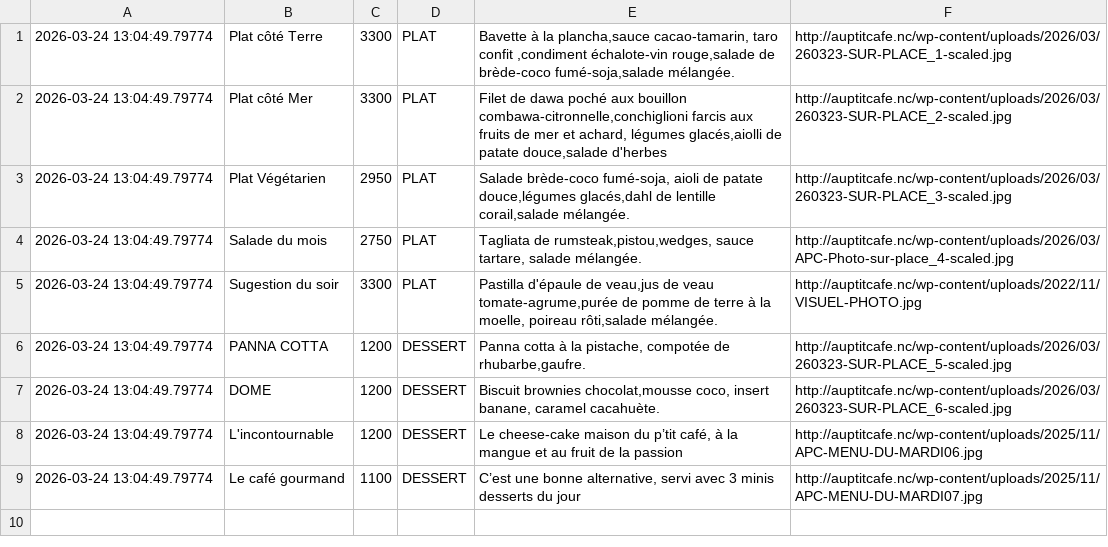
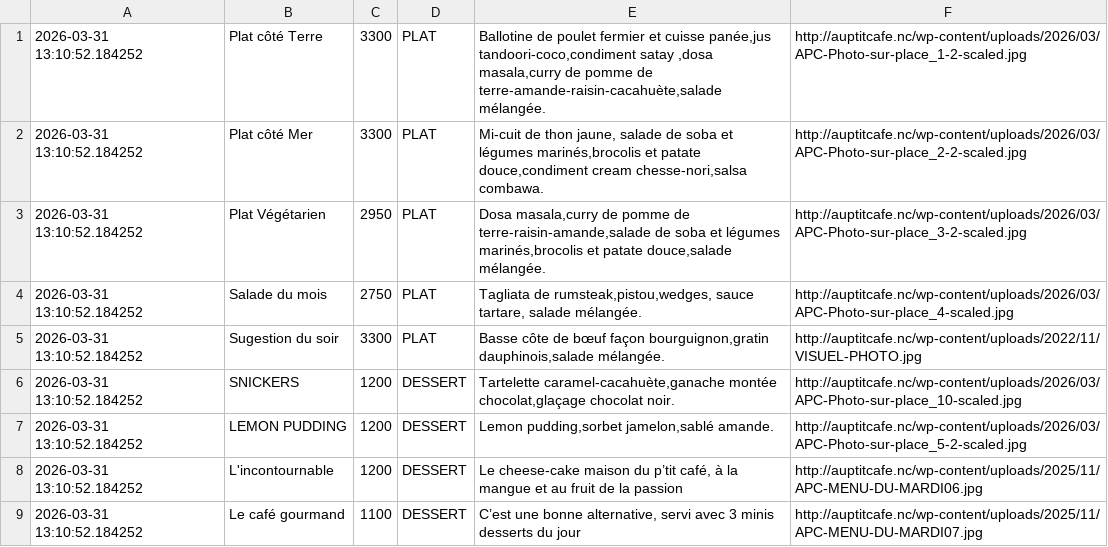
Before and after one commit to adriens/auptitcafe-data, a CSV file: data/current_menus.csv, drawn as a sheet.

```diff
--- a/data/current_menus.csv
+++ b/data/current_menus.csv
@@ -1,9 +1,9 @@
-2026-03-24 13:04:49.79774,Plat côté Terre,3300,PLAT,"Bavette à la plancha,sauce cacao-tamarin, taro confit ,condiment échalote-vin rouge,salade de brède-coco fumé-soja,salade mélangée.",http://auptitcafe.nc/wp-content/uploads/2026/03/260323-SUR-PLACE_1-scaled.jpg
-2026-03-24 13:04:49.79774,Plat côté Mer,3300,PLAT,"Filet de dawa poché aux bouillon combawa-citronnelle,conchiglioni farcis aux fruits de mer et achard, légumes glacés,aiolli de patate douce,salade d'herbes",http://auptitcafe.nc/wp-content/uploads/2026/03/260323-SUR-PLACE_2-scaled.jpg
-2026-03-24 13:04:49.79774,Plat Végétarien,2950,PLAT,"Salade brède-coco fumé-soja, aioli de patate douce,légumes glacés,dahl de lentille corail,salade mélangée.",http://auptitcafe.nc/wp-content/uploads/2026/03/260323-SUR-PLACE_3-scaled.jpg
-2026-03-24 13:04:49.79774,Salade du mois,2750,PLAT,"Tagliata de rumsteak,pistou,wedges, sauce tartare, salade mélangée.",http://auptitcafe.nc/wp-content/uploads/2026/03/APC-Photo-sur-place_4-scaled.jpg
-2026-03-24 13:04:49.79774,Sugestion du soir,3300,PLAT,"Pastilla d'épaule de veau,jus de veau tomate-agrume,purée de pomme de terre à la moelle, poireau rôti,salade mélangée.",http://auptitcafe.nc/wp-content/uploads/2022/11/VISUEL-PHOTO.jpg
-2026-03-24 13:04:49.79774,PANNA COTTA,1200,DESSERT,"Panna cotta à la pistache, compotée de rhubarbe,gaufre.",http://auptitcafe.nc/wp-content/uploads/2026/03/260323-SUR-PLACE_5-scaled.jpg
-2026-03-24 13:04:49.79774,DOME,1200,DESSERT,"Biscuit brownies chocolat,mousse coco, insert banane, caramel cacahuète.",http://auptitcafe.nc/wp-content/uploads/2026/03/260323-SUR-PLACE_6-scaled.jpg
-2026-03-24 13:04:49.79774,L'incontournable,1200,DESSERT,"Le cheese-cake maison du p’tit café, à la mangue et au fruit de la passion",http://auptitcafe.nc/wp-content/uploads/2025/11/APC-MENU-DU-MARDI06.jpg
-2026-03-24 13:04:49.79774,Le café gourmand,1100,DESSERT,"C’est une bonne alternative, servi avec 3 minis desserts du jour",http://auptitcafe.nc/wp-content/uploads/2025/11/APC-MENU-DU-MARDI07.jpg
+2026-03-31 13:10:52.184252,Plat côté Terre,3300,PLAT,"Ballotine de poulet fermier et cuisse panée,jus tandoori-coco,condiment satay ,dosa masala,curry de pomme de terre-amande-raisin-cacahuète,salade mélangée.",http://auptitcafe.nc/wp-content/uploads/2026/03/APC-Photo-sur-place_1-2-scaled.jpg
+2026-03-31 13:10:52.184252,Plat côté Mer,3300,PLAT,"Mi-cuit de thon jaune, salade de soba et légumes marinés,brocolis et patate douce,condiment cream chesse-nori,salsa combawa.",http://auptitcafe.nc/wp-content/uploads/2026/03/APC-Photo-sur-place_2-2-scaled.jpg
+2026-03-31 13:10:52.184252,Plat Végétarien,2950,PLAT,"Dosa masala,curry de pomme de terre-raisin-amande,salade de soba et légumes marinés,brocolis et patate douce,salade mélangée.",http://auptitcafe.nc/wp-content/uploads/2026/03/APC-Photo-sur-place_3-2-scaled.jpg
+2026-03-31 13:10:52.184252,Salade du mois,2750,PLAT,"Tagliata de rumsteak,pistou,wedges, sauce tartare, salade mélangée.",http://auptitcafe.nc/wp-content/uploads/2026/03/APC-Photo-sur-place_4-scaled.jpg
+2026-03-31 13:10:52.184252,Sugestion du soir,3300,PLAT,"Basse côte de bœuf façon bourguignon,gratin dauphinois,salade mélangée.",http://auptitcafe.nc/wp-content/uploads/2022/11/VISUEL-PHOTO.jpg
+2026-03-31 13:10:52.184252,SNICKERS,1200,DESSERT,"Tartelette caramel-cacahuète,ganache montée chocolat,glaçage chocolat noir.",http://auptitcafe.nc/wp-content/uploads/2026/03/APC-Photo-sur-place_10-scaled.jpg
+2026-03-31 13:10:52.184252,LEMON PUDDING,1200,DESSERT,"Lemon pudding,sorbet jamelon,sablé amande.",http://auptitcafe.nc/wp-content/uploads/2026/03/APC-Photo-sur-place_5-2-scaled.jpg
+2026-03-31 13:10:52.184252,L'incontournable,1200,DESSERT,"Le cheese-cake maison du p’tit café, à la mangue et au fruit de la passion",http://auptitcafe.nc/wp-content/uploads/2025/11/APC-MENU-DU-MARDI06.jpg
+2026-03-31 13:10:52.184252,Le café gourmand,1100,DESSERT,"C’est une bonne alternative, servi avec 3 minis desserts du jour",http://auptitcafe.nc/wp-content/uploads/2025/11/APC-MENU-DU-MARDI07.jpg
```
Also changed, not shown: data/current_menus_headers.csv, data/menus_hist.csv.
